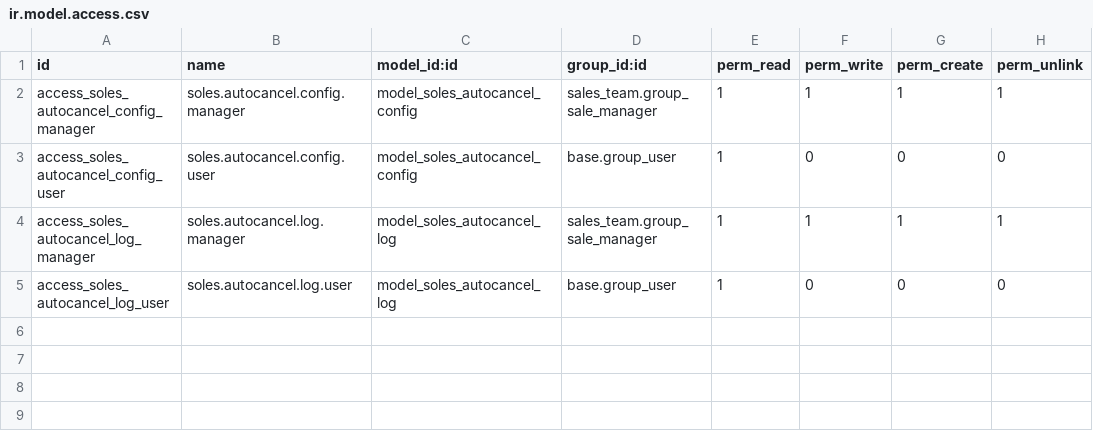
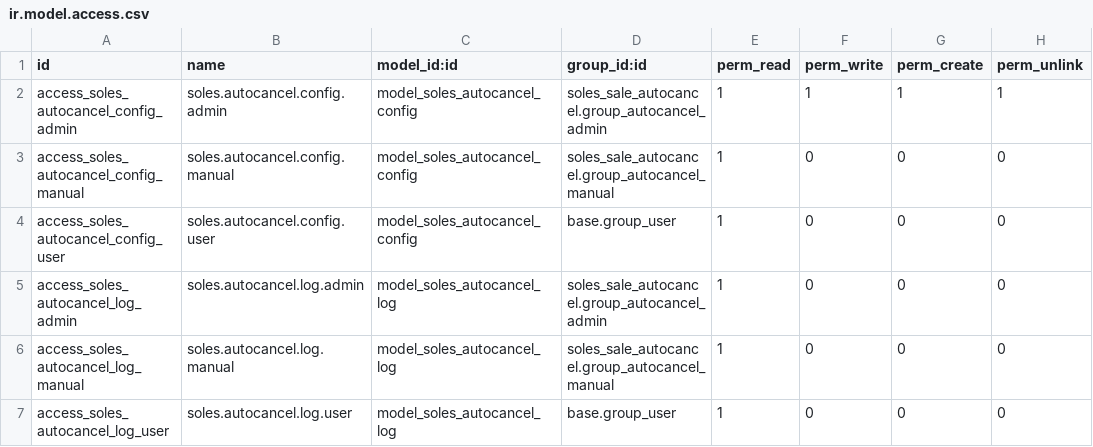
Before and after one commit to earizmendi2/csoles, a CSV file: soles_sale_autocancel/security/ir.model.access.csv, drawn as a sheet.

Commit message:
soles_sale_autocancel_v1.5.3

```diff
--- a/soles_sale_autocancel/security/ir.model.access.csv
+++ b/soles_sale_autocancel/security/ir.model.access.csv
@@ -1,5 +1,7 @@
 id,name,model_id:id,group_id:id,perm_read,perm_write,perm_create,perm_unlink
-access_soles_autocancel_config_manager,soles.autocancel.config.manager,model_soles_autocancel_config,sales_team.group_sale_manager,1,1,1,1
+access_soles_autocancel_config_admin,soles.autocancel.config.admin,model_soles_autocancel_config,soles_sale_autocancel.group_autocancel_admin,1,1,1,1
+access_soles_autocancel_config_manual,soles.autocancel.config.manual,model_soles_autocancel_config,soles_sale_autocancel.group_autocancel_manual,1,0,0,0
 access_soles_autocancel_config_user,soles.autocancel.config.user,model_soles_autocancel_config,base.group_user,1,0,0,0
-access_soles_autocancel_log_manager,soles.autocancel.log.manager,model_soles_autocancel_log,sales_team.group_sale_manager,1,1,1,1
+access_soles_autocancel_log_admin,soles.autocancel.log.admin,model_soles_autocancel_log,soles_sale_autocancel.group_autocancel_admin,1,0,0,0
+access_soles_autocancel_log_manual,soles.autocancel.log.manual,model_soles_autocancel_log,soles_sale_autocancel.group_autocancel_manual,1,0,0,0
 access_soles_autocancel_log_user,soles.autocancel.log.user,model_soles_autocancel_log,base.group_user,1,0,0,0
```
Also changed, not shown: 9 other files.
